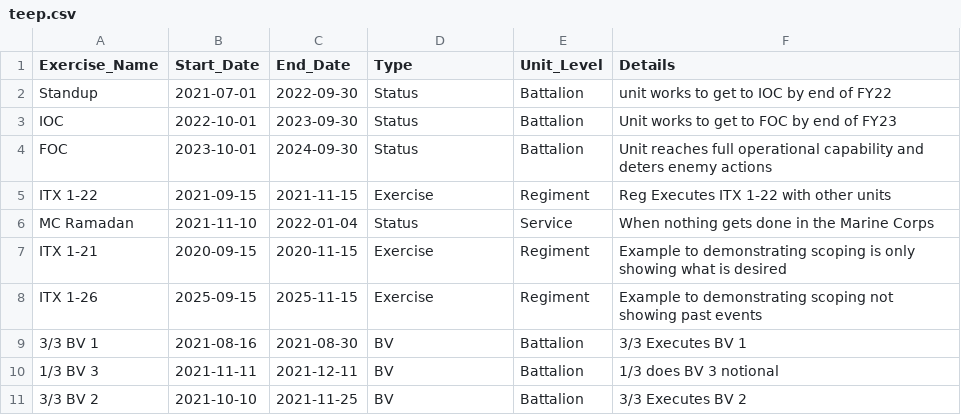
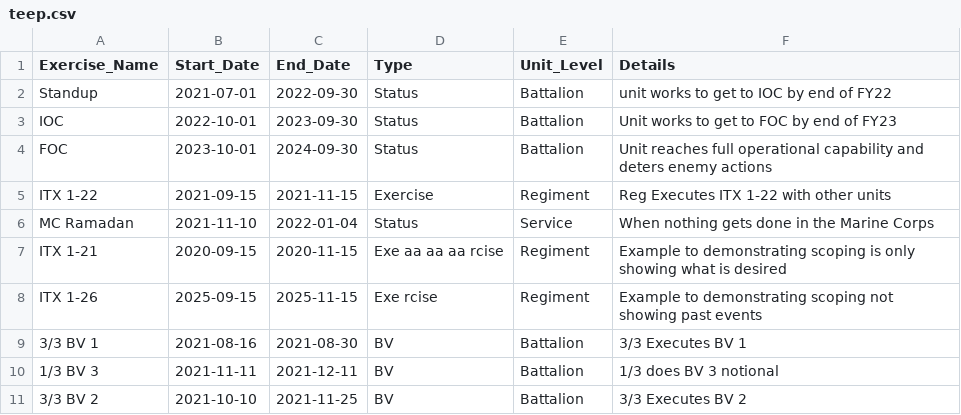
Before and after one commit to ctcimmarrusti/teep, a CSV file: teep.csv, drawn as a sheet.

Commit message:
Bad teep for testing text wrapping in category side label

```diff
--- a/teep.csv
+++ b/teep.csv
@@ -6,4 +6,4 @@ ITX 1-22,2021-09-15,2021-11-15,Exercise,Regiment, Reg Executes ITX 1-22 with oth
 MC Ramadan,2021-11-10,2022-01-04,Status,Service,When nothing gets done in the Marine Corps
-ITX 1-21,2020-09-15,2020-11-15,Exercise,Regiment,Example to demonstrating scoping is only showing what is desired
-ITX 1-26,2025-09-15,2025-11-15,Exercise,Regiment,Example to demonstrating scoping not showing past events
+ITX 1-21,2020-09-15,2020-11-15,Exe aa aa aa rcise,Regiment,Example to demonstrating scoping is only showing what is desired
+ITX 1-26,2025-09-15,2025-11-15,Exe rcise,Regiment,Example to demonstrating scoping not showing past events
 3/3 BV 1,2021-08-16,2021-08-30,BV,Battalion,3/3 Executes BV 1
```
